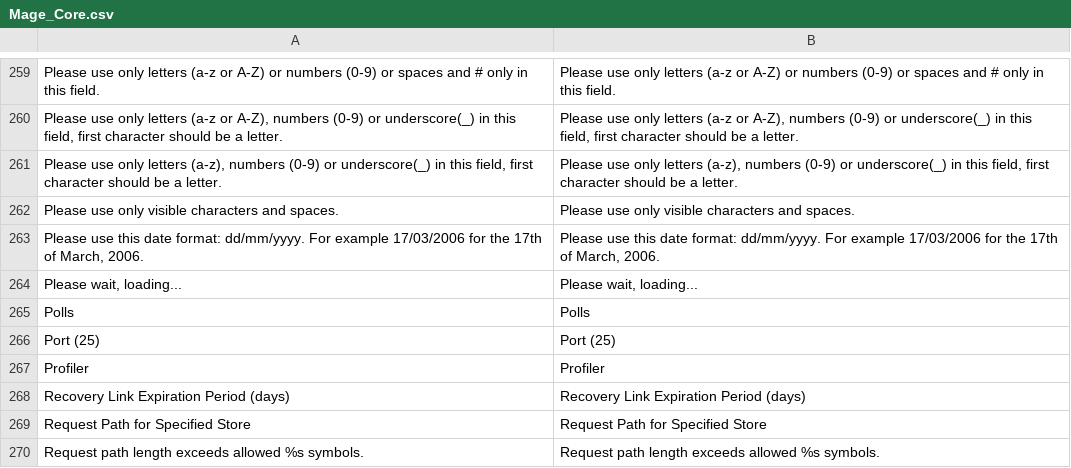
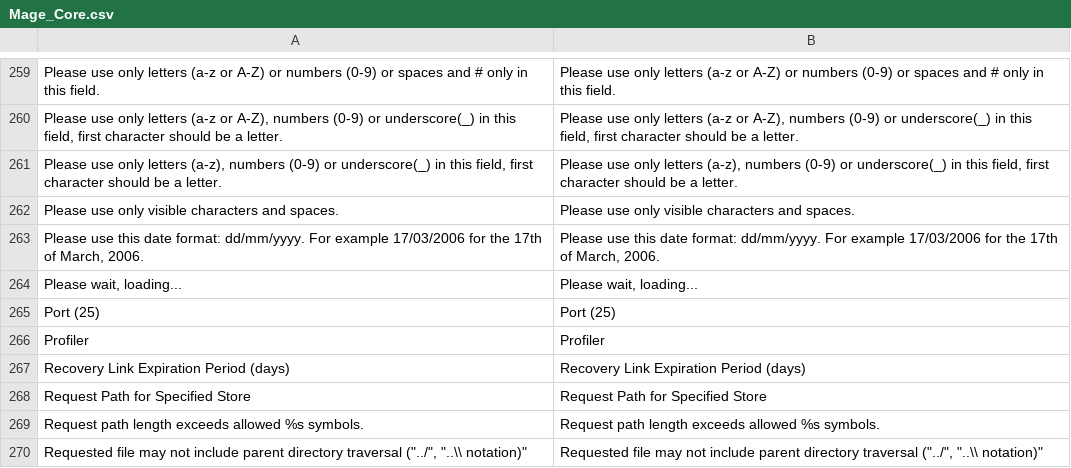
Before and after one commit to mautz-et-tong/magento-lts-core, a CSV file: app/locale/en_US/Mage_Core.csv, drawn as a sheet; only a part is shown, gaps mark what is left out; the shorter side is filled out with more unchanged rows; the diff names each change by its address in the sheet, - before the commit and + after, or states it on an @@ line.

```diff
--- a/app/locale/en_US/Mage_Core.csv
+++ b/app/locale/en_US/Mage_Core.csv
-row 265: Polls | Polls
```
Also changed, not shown: app/locale/en_US/Mage_Adminhtml.csv, 52 other files.
